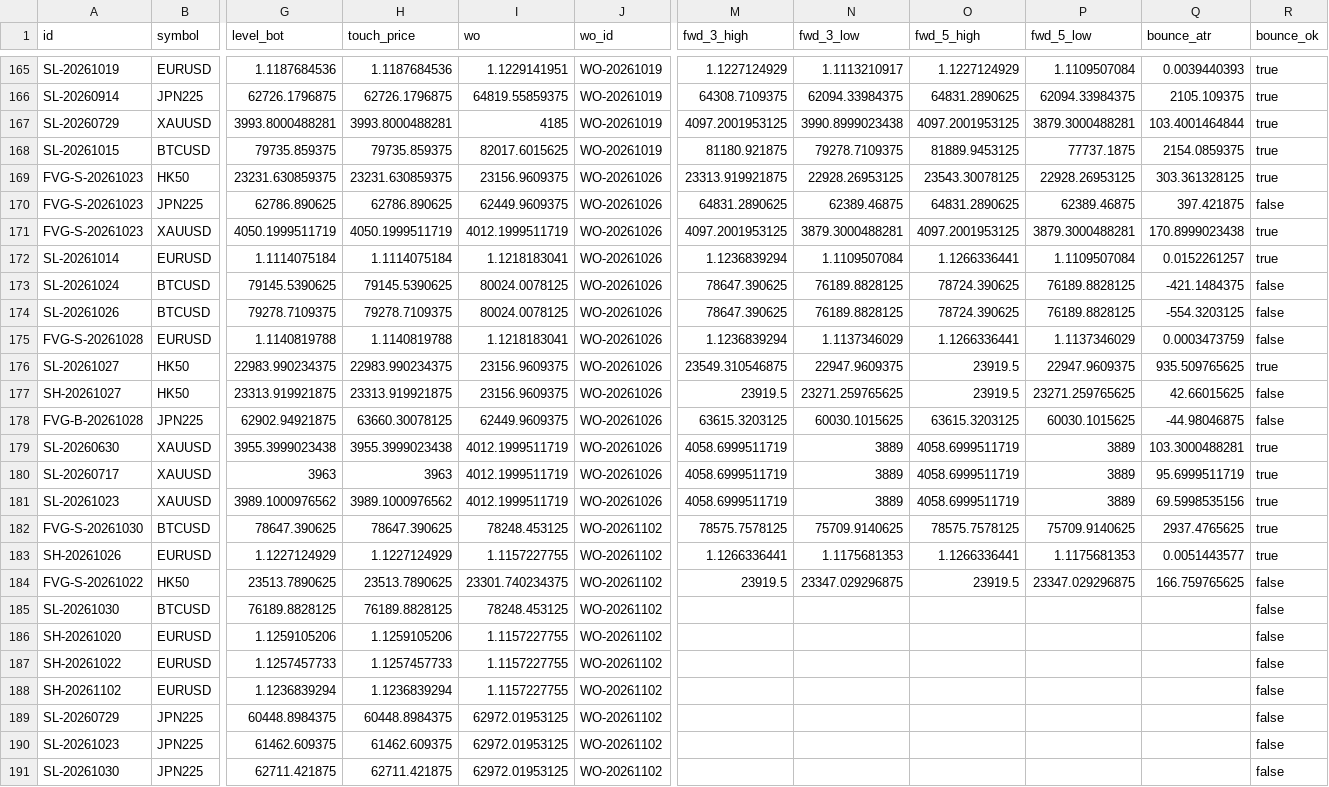
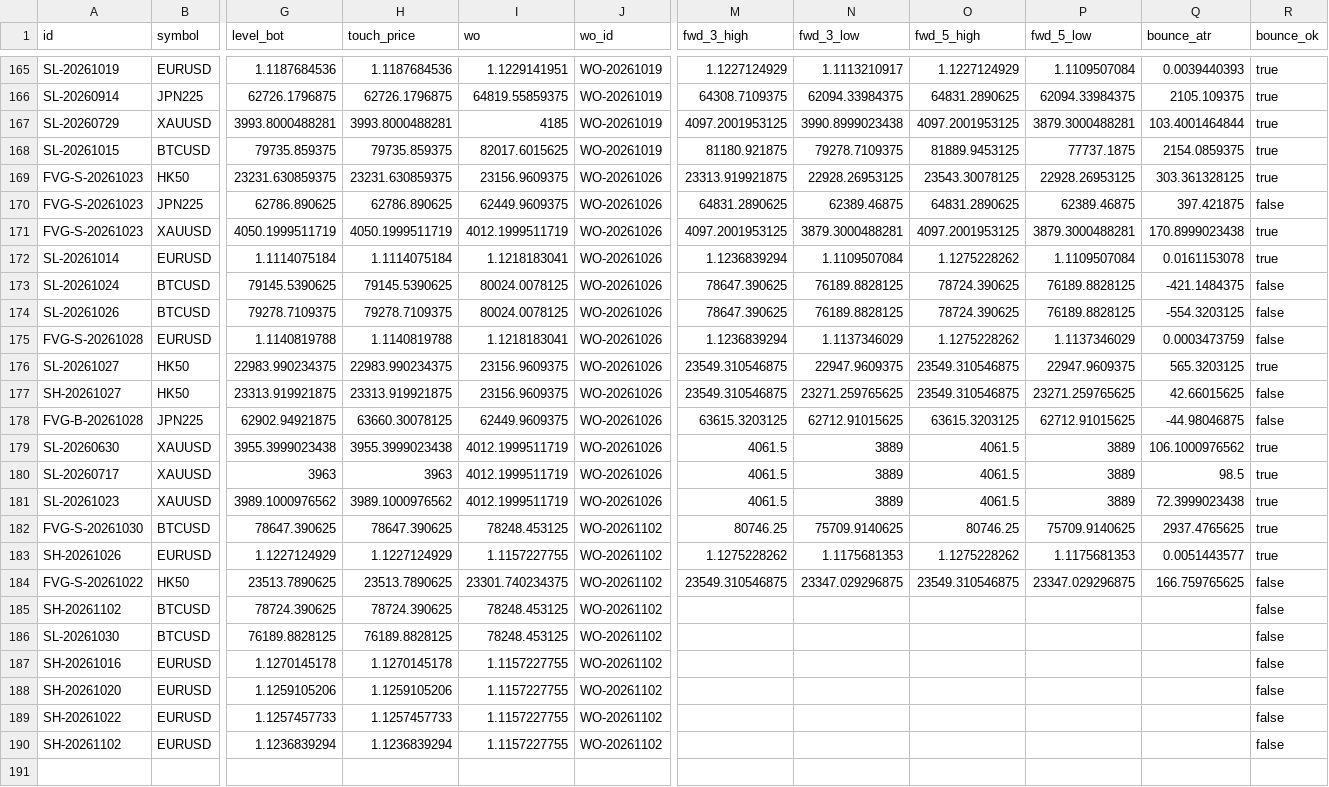
Before and after one commit to keenewong-ai/xauusd-bounce-live, a CSV file: data_hist.csv, drawn as a sheet; only a part is shown, gaps mark what is left out; removed rows and columns are numbered as before the commit, all else as after; rows hold the shown columns only; the diff names each change by its address in the sheet, - before the commit and + after, or states it on an @@ line.

```diff
--- a/data_hist.csv
+++ b/data_hist.csv
-O172 (fwd_5_high): 1.1266336441
+O172 (fwd_5_high): 1.1275228262
-Q172 (bounce_atr): 0.0152261257
+Q172 (bounce_atr): 0.0161153078
-O175 (fwd_5_high): 1.1266336441
+O175 (fwd_5_high): 1.1275228262
-O176:O177 (fwd_5_high): 23919.5
+O176:O177 (fwd_5_high): 23549.310546875
-Q176 (bounce_atr): 935.509765625
+Q176 (bounce_atr): 565.3203125
-M177 (fwd_3_high): 23919.5
+M177 (fwd_3_high): 23549.310546875
-N178 (fwd_3_low): 60030.1015625
+N178 (fwd_3_low): 62712.91015625
-P178 (fwd_5_low): 60030.1015625
+P178 (fwd_5_low): 62712.91015625
-M179:M181 (fwd_3_high): 4058.6999511719
+M179:M181 (fwd_3_high): 4061.5
-O179:O181 (fwd_5_high): 4058.6999511719
+O179:O181 (fwd_5_high): 4061.5
-Q179 (bounce_atr): 103.3000488281
+Q179 (bounce_atr): 106.1000976562
-Q180 (bounce_atr): 95.6999511719
+Q180 (bounce_atr): 98.5
-Q181 (bounce_atr): 69.5998535156
+Q181 (bounce_atr): 72.3999023438
-M182 (fwd_3_high): 78575.7578125
+M182 (fwd_3_high): 80746.25
-O182 (fwd_5_high): 78575.7578125
+O182 (fwd_5_high): 80746.25
-M183 (fwd_3_high): 1.1266336441
+M183 (fwd_3_high): 1.1275228262
-O183 (fwd_5_high): 1.1266336441
+O183 (fwd_5_high): 1.1275228262
-M184 (fwd_3_high): 23919.5
+M184 (fwd_3_high): 23549.310546875
-O184 (fwd_5_high): 23919.5
+O184 (fwd_5_high): 23549.310546875
+row 185: SH-20261102 | BTCUSD | 78724.390625 | 78724.390625 | 78248.453125 | WO-20261102 |  |  |  |  |  | false
+row 187: SH-20261016 | EURUSD | 1.1270145178 | 1.1270145178 | 1.1157227755 | WO-20261102 |  |  |  |  |  | false
-row 189: SL-20260729 | JPN225 | 60448.8984375 | 60448.8984375 | 62972.01953125 | WO-20261102 |  |  |  |  |  | false
-row 190: SL-20261023 | JPN225 | 61462.609375 | 61462.609375 | 62972.01953125 | WO-20261102 |  |  |  |  |  | false
-row 191: SL-20261030 | JPN225 | 62711.421875 | 62711.421875 | 62972.01953125 | WO-20261102 |  |  |  |  |  | false
```
Also changed, not shown: data_levels.csv, 2 other files.
